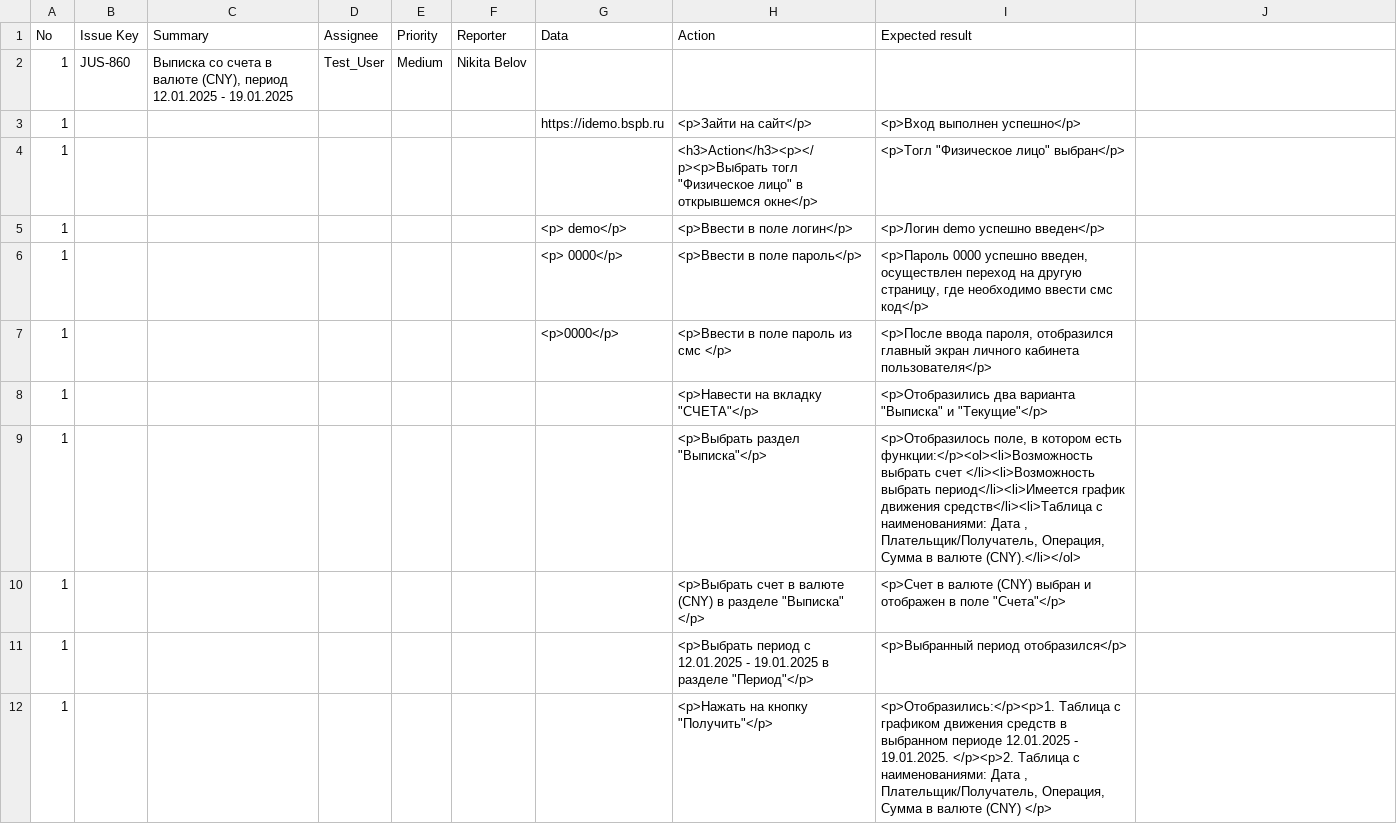
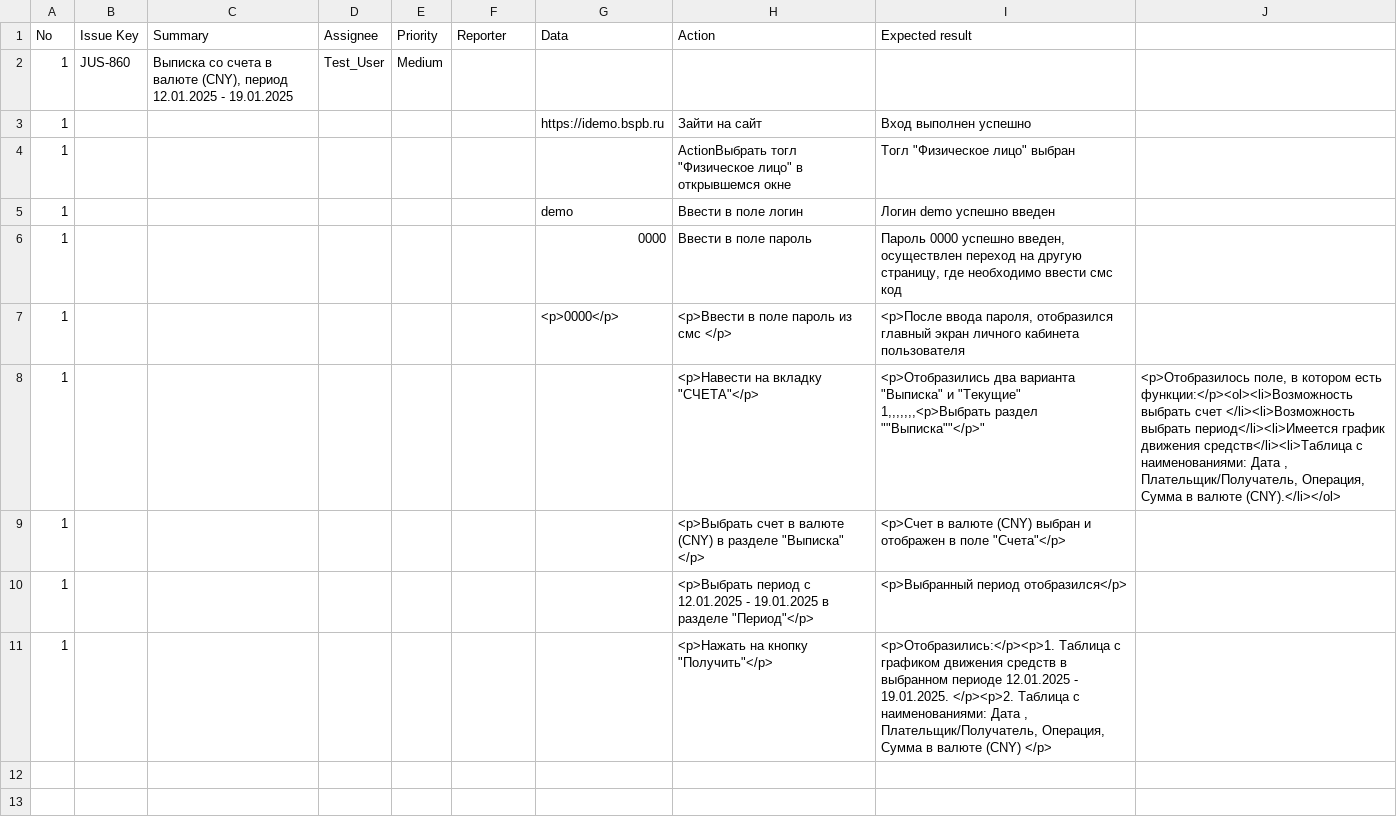
Before and after one commit to Mariavesna01/Final-Project_QA, a CSV file: Test-cases/TestCase_Step 1.csv, drawn as a sheet.

Commit message:
Update TestCase_Step 1.csv

```diff
--- a/Test-cases/TestCase_Step 1.csv
+++ b/Test-cases/TestCase_Step 1.csv
@@ -1,10 +1,10 @@
 No,Issue Key,Summary,Assignee,Priority,Reporter,Data,Action,Expected result
-1,JUS-860,"Выписка со счета в валюте (СNY), период 12.01.2025 - 19.01.2025",Test_User,Medium,Nikita Belov,,,
-1,,,,,,"https://idemo.bspb.ru",<p>Зайти на сайт</p>,<p>Вход выполнен успешно</p>
-1,,,,,,,"<h3>Action</h3><p></p><p>Выбрать тогл ""Физическое лицо"" в открывшемся окне</p>","<p>Тогл ""Физическое лицо"" выбран</p>"
-1,,,,,,<p> demo</p>,<p>Ввести в поле логин</p>,<p>Логин demo успешно введен</p>
-1,,,,,,<p> 0000</p>,<p>Ввести в поле пароль</p>,"<p>Пароль 0000 успешно введен, осуществлен переход на другую страницу, где необходимо ввести смс код</p>"
-1,,,,,,<p>0000</p>,<p>Ввести в поле пароль из смс </p>,"<p>После ввода пароля, отобразился главный экран личного кабинета пользователя</p>"
-1,,,,,,,"<p>Навести на вкладку ""СЧЕТА""</p>","<p>Отобразились два варианта ""Выписка"" и ""Текущие""</p>"
-1,,,,,,,"<p>Выбрать раздел ""Выписка""</p>","<p>Отобразилось поле, в котором есть функции:</p><ol><li>Возможность выбрать счет </li><li>Возможность выбрать период</li><li>Имеется график движения средств</li><li>Таблица с наименованиями: Дата , Плательщик/Получатель, Операция, Сумма в валюте (СNY).</li></ol>"
+1,JUS-860,"Выписка со счета в валюте (СNY), период 12.01.2025 - 19.01.2025",Test_User,Medium,,,,
+1,,,,,,"https://idemo.bspb.ru",Зайти на сайт,Вход выполнен успешно
+1,,,,,,,"ActionВыбрать тогл ""Физическое лицо"" в открывшемся окне","Тогл ""Физическое лицо"" выбран"
+1,,,,,, demo,Ввести в поле логин,Логин demo успешно введен
+1,,,,,, 0000,Ввести в поле пароль,"Пароль 0000 успешно введен, осуществлен переход на другую страницу, где необходимо ввести смс код"
+1,,,,,,<p>0000</p>,<p>Ввести в поле пароль из смс </p>,"<p>После ввода пароля, отобразился главный экран личного кабинета пользователя"
+1,,,,,,,"<p>Навести на вкладку ""СЧЕТА""</p>","<p>Отобразились два варианта ""Выписка"" и ""Текущие""
+1,,,,,,,"<p>Выбрать раздел ""Выписка""</p>","<p>Отобразилось поле, в котором есть функции:</p><ol><li>Возможность выбрать счет </li><li>Возможность выбрать период</li><li>Имеется график движения средств</li><li>Таблица с наименованиями: Дата , Плательщик/Получатель, Операция, Сумма в валюте (СNY).</li></ol>"
 1,,,,,,,"<p>Выбрать счет в валюте (СNY) в разделе ""Выписка""  </p>","<p>Счет в валюте (СNY) выбран и отображен в поле ""Счета""</p>"
```
